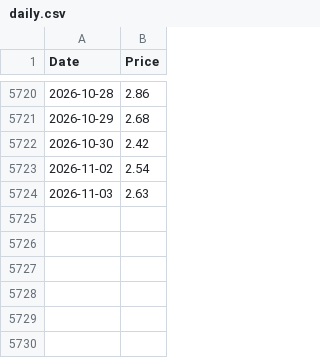
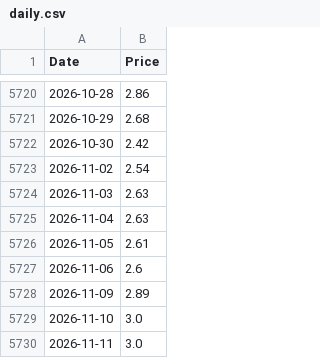
Before and after one commit to datasets/natural-gas, a CSV file: data/daily.csv, drawn as a sheet; only a part is shown, gaps mark what is left out; the diff names each change by its address in the sheet, - before the commit and + after, or states it on an @@ line.

```diff
--- a/data/daily.csv
+++ b/data/daily.csv
+row 5725: 2026-11-04 | 2.63
+row 5726: 2026-11-05 | 2.61
+row 5727: 2026-11-06 | 2.6
+row 5728: 2026-11-09 | 2.89
+row 5729: 2026-11-10 | 3.0
+row 5730: 2026-11-11 | 3.0
```
Also changed, not shown: 3 other files.
